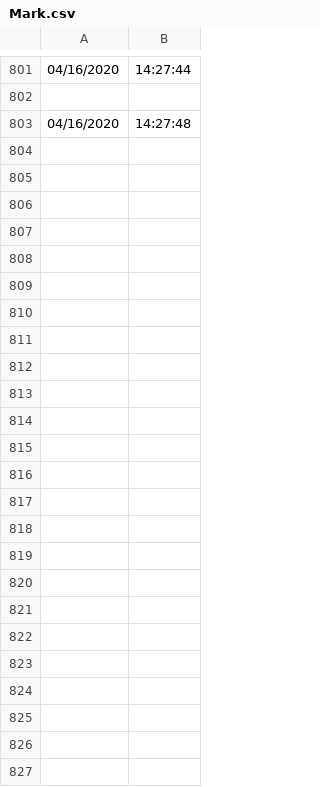
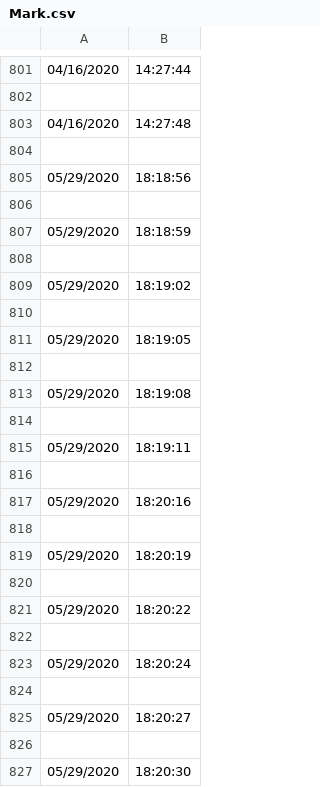
Before and after one commit to vhenaoi/OpenBCI_acquisition_python_ViAT, a CSV file: stimulation/Mark.csv, drawn as a sheet; only a part is shown, gaps mark what is left out; the diff names each change by its address in the sheet, - before the commit and + after, or states it on an @@ line.

Commit message:
otros

```diff
--- a/stimulation/Mark.csv
+++ b/stimulation/Mark.csv
+row 804: (empty)
+row 805: 05/29/2020 | 18:18:56
+row 806: (empty)
+row 807: 05/29/2020 | 18:18:59
+row 808: (empty)
+row 809: 05/29/2020 | 18:19:02
+row 810: (empty)
+row 811: 05/29/2020 | 18:19:05
+row 812: (empty)
+row 813: 05/29/2020 | 18:19:08
+row 814: (empty)
+row 815: 05/29/2020 | 18:19:11
+row 816: (empty)
+row 817: 05/29/2020 | 18:20:16
+row 818: (empty)
+row 819: 05/29/2020 | 18:20:19
+row 820: (empty)
+row 821: 05/29/2020 | 18:20:22
+row 822: (empty)
+row 823: 05/29/2020 | 18:20:24
+row 824: (empty)
+row 825: 05/29/2020 | 18:20:27
+row 826: (empty)
+row 827: 05/29/2020 | 18:20:30
```
